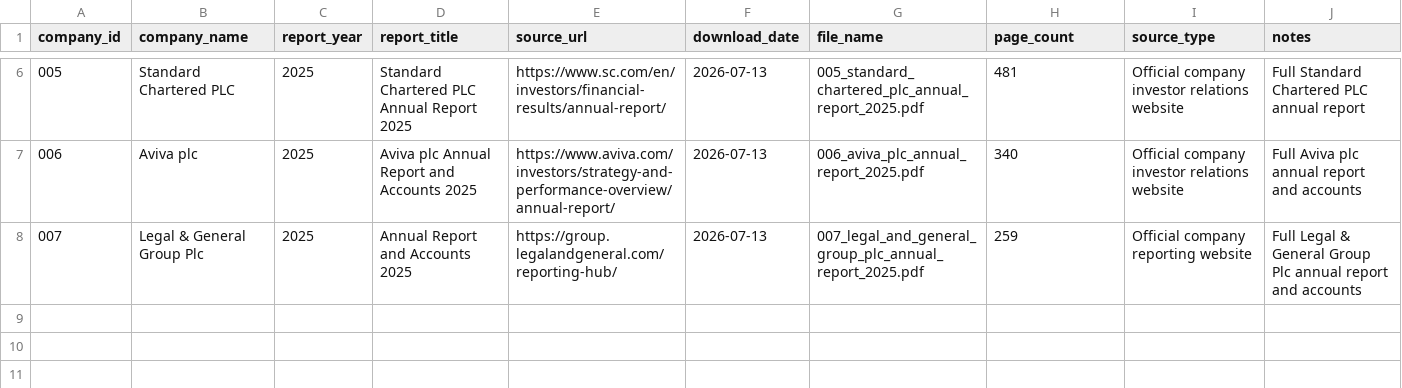
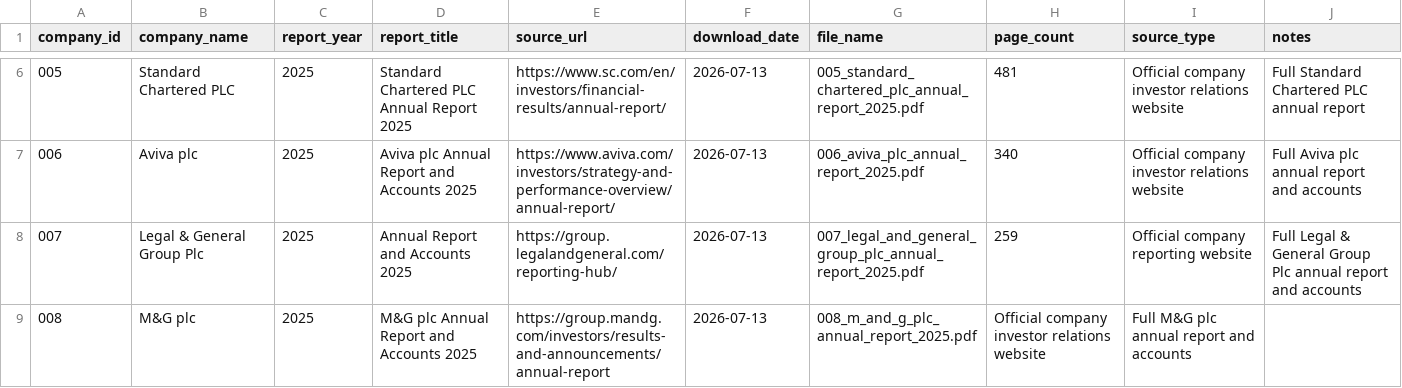
Before and after one commit to Nomso-1/ai-transparency-uk-firms, a CSV file: data/report_sources.csv, drawn as a sheet; only a part is shown, gaps mark what is left out; the diff names each change by its address in the sheet, - before the commit and + after, or states it on an @@ line.

Commit message:
Add M&G plc annual report entry

```diff
--- a/data/report_sources.csv
+++ b/data/report_sources.csv
+row 9: 008 | M&G plc | 2025 | M&G plc Annual Report and Accounts 2025 | https://group.mandg.com/investors/results-and-announcements/annual-report | 2026-07-13 | 008_m_and_g_plc_annual_report_2025.pdf | Official company investor relations website | Full M&G plc annual report and accounts
```
